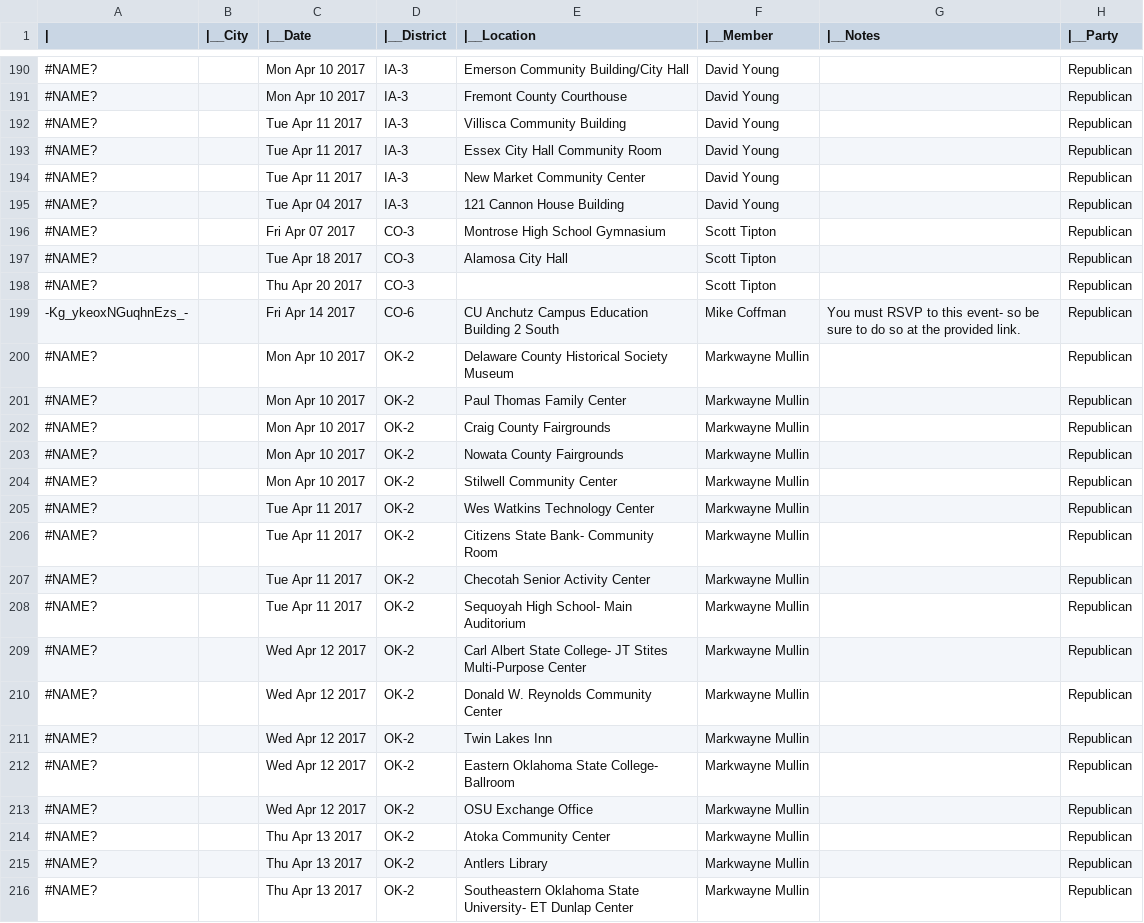
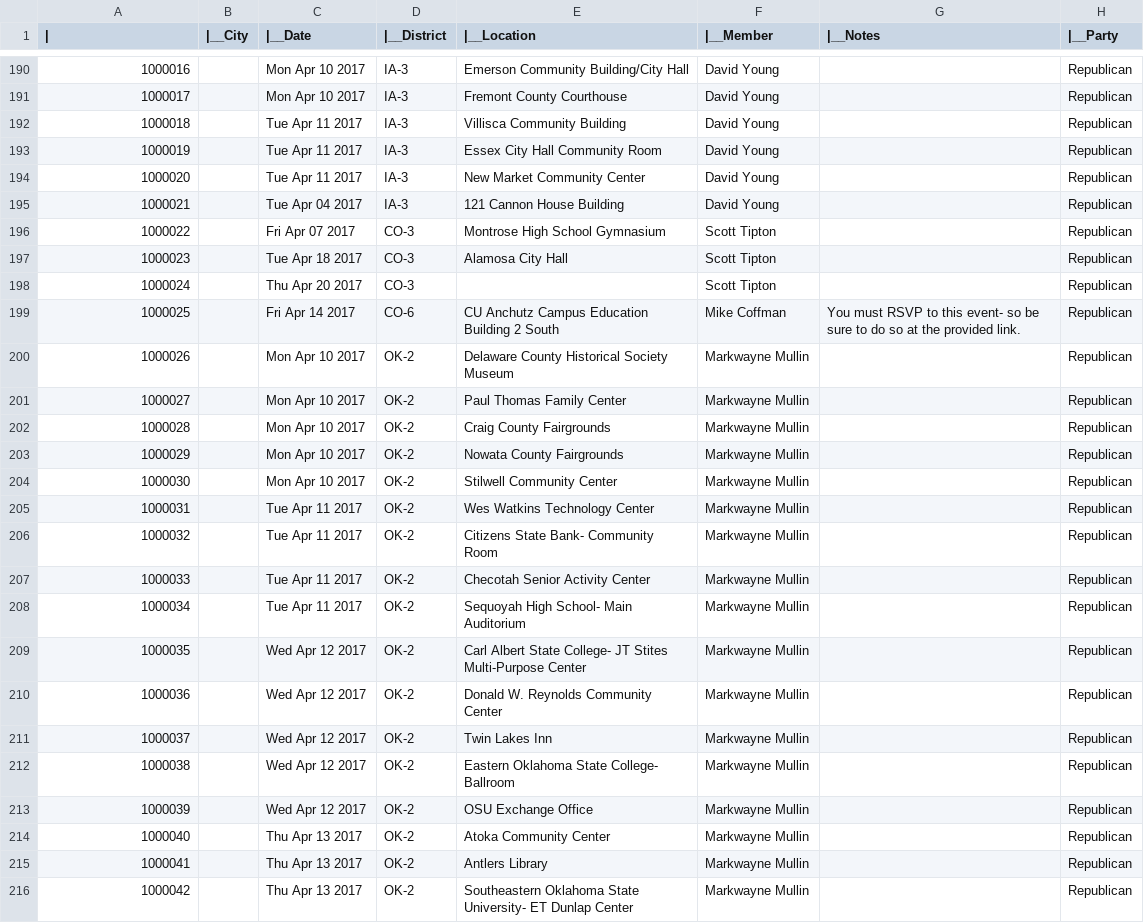
Before and after one commit to saffrydaffry/w210_imwithdata, a CSV file: imwithdata/data/static_data/THP 4-3.csv, drawn as a sheet; only a part is shown, gaps mark what is left out; the diff covers the shown part only; the diff names each change by its address in the sheet, - before the commit and + after, or states it on an @@ line.

```diff
--- a/imwithdata/data/static_data/THP 4-3.csv
+++ b/imwithdata/data/static_data/THP 4-3.csv
-A190 (|): #NAME?
+A190 (|): 1000016
-A191 (|): #NAME?
+A191 (|): 1000017
-A192 (|): #NAME?
+A192 (|): 1000018
-A193 (|): #NAME?
+A193 (|): 1000019
-A194 (|): #NAME?
+A194 (|): 1000020
-A195 (|): #NAME?
+A195 (|): 1000021
-A196 (|): #NAME?
+A196 (|): 1000022
-A197 (|): #NAME?
+A197 (|): 1000023
-A198 (|): #NAME?
+A198 (|): 1000024
-A199 (|): -Kg_ykeoxNGuqhnEzs_-
+A199 (|): 1000025
-A200 (|): #NAME?
+A200 (|): 1000026
-A201 (|): #NAME?
+A201 (|): 1000027
-A202 (|): #NAME?
+A202 (|): 1000028
-A203 (|): #NAME?
+A203 (|): 1000029
-A204 (|): #NAME?
+A204 (|): 1000030
-A205 (|): #NAME?
+A205 (|): 1000031
-A206 (|): #NAME?
+A206 (|): 1000032
-A207 (|): #NAME?
+A207 (|): 1000033
-A208 (|): #NAME?
+A208 (|): 1000034
-A209 (|): #NAME?
+A209 (|): 1000035
-A210 (|): #NAME?
+A210 (|): 1000036
-A211 (|): #NAME?
+A211 (|): 1000037
-A212 (|): #NAME?
+A212 (|): 1000038
-A213 (|): #NAME?
+A213 (|): 1000039
-A214 (|): #NAME?
+A214 (|): 1000040
-A215 (|): #NAME?
+A215 (|): 1000041
-A216 (|): #NAME?
+A216 (|): 1000042
```
Also changed, not shown: 108 edited cells elsewhere in this file, 2 other files.
